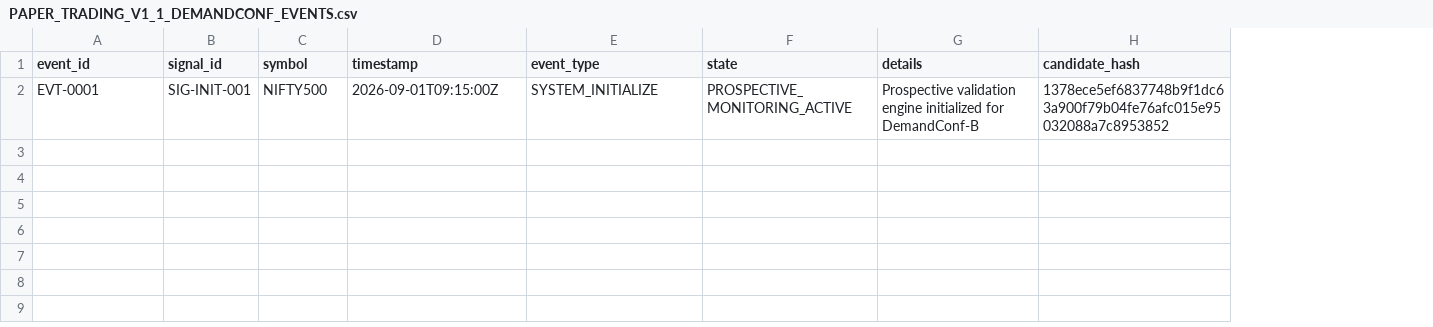
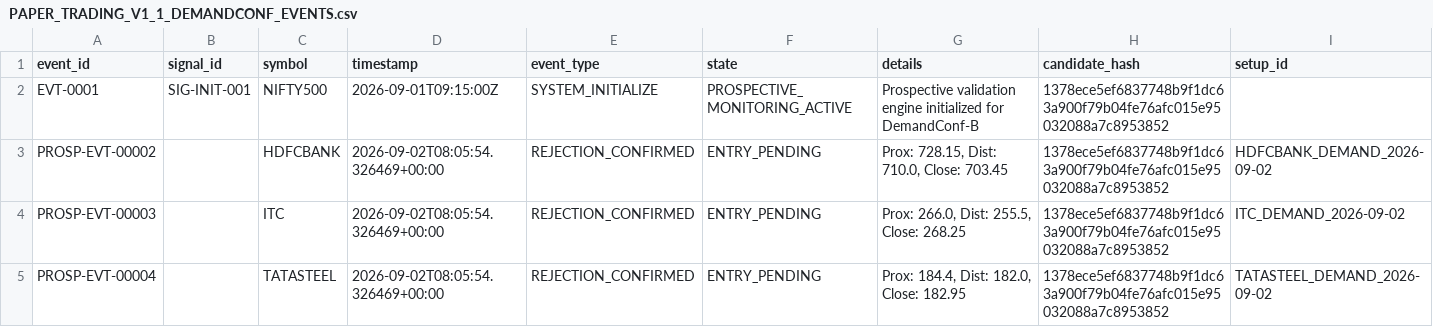
Before and after one commit to SavanTripathi/dhyanaksh-quant-terminal, a CSV file: PAPER_TRADING_V1_1_DEMANDCONF_EVENTS.csv, drawn as a sheet; the diff names each change by its address in the sheet, - before the commit and + after, or states it on an @@ line.

Commit message:
feat(phase10.2d): install, verify, and operationally validate Windows Task Scheduler prospective paper collector

```diff
--- a/PAPER_TRADING_V1_1_DEMANDCONF_EVENTS.csv
+++ b/PAPER_TRADING_V1_1_DEMANDCONF_EVENTS.csv
+column I (setup_id), empty
+row 3: PROSP-EVT-00002 |  | HDFCBANK | 2026-09-02T08:05:54.326469+00:00 | REJECTION_CONFIRMED | ENTRY_PENDING | Prox: 728.15, Dist: 710.0, Close: 703.45 | 1378ece5ef6837748b9f1dc63a900f79b04fe76afc015e95032088a7c8953852 | HDFCBANK_DEMAND_2026-09-02
+row 4: PROSP-EVT-00003 |  | ITC | 2026-09-02T08:05:54.326469+00:00 | REJECTION_CONFIRMED | ENTRY_PENDING | Prox: 266.0, Dist: 255.5, Close: 268.25 | 1378ece5ef6837748b9f1dc63a900f79b04fe76afc015e95032088a7c8953852 | ITC_DEMAND_2026-09-02
+row 5: PROSP-EVT-00004 |  | TATASTEEL | 2026-09-02T08:05:54.326469+00:00 | REJECTION_CONFIRMED | ENTRY_PENDING | Prox: 184.4, Dist: 182.0, Close: 182.95 | 1378ece5ef6837748b9f1dc63a900f79b04fe76afc015e95032088a7c8953852 | TATASTEEL_DEMAND_2026-09-02
```
Also changed, not shown: PAPER_TRADING_V1_1_DEMANDCONF_DAILY.csv, 6 other files.
